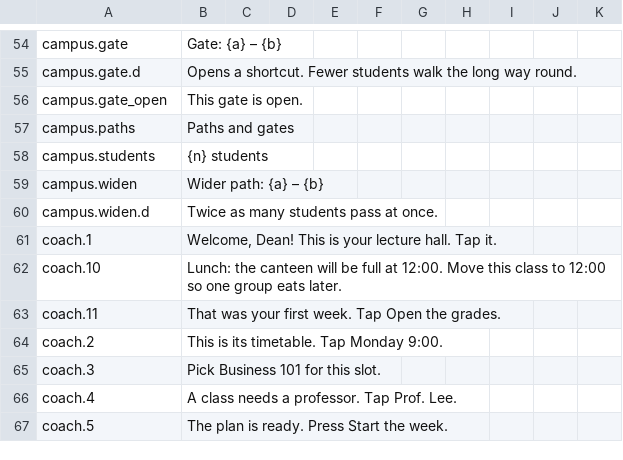
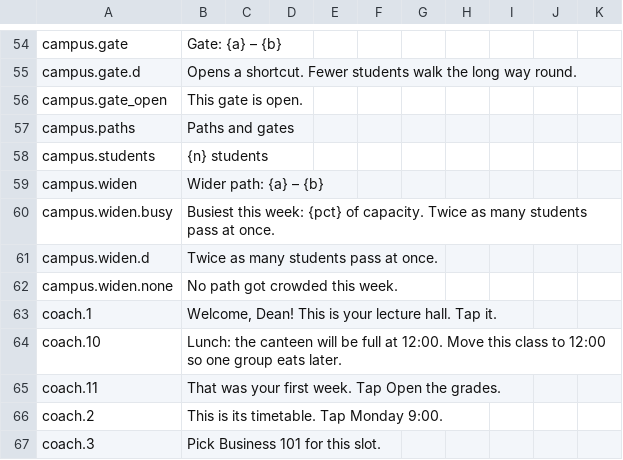
Before and after one commit to coddykit/recycle-game, a CSV file: semester-rush/unity/Assets/Resources/i18n/strings.csv, drawn as a sheet; only a part is shown, gaps mark what is left out; the shorter side is filled out with more unchanged rows; the diff names each change by its address in the sheet, - before the commit and + after, or states it on an @@ line.

```diff
--- a/semester-rush/unity/Assets/Resources/i18n/strings.csv
+++ b/semester-rush/unity/Assets/Resources/i18n/strings.csv
+row 60: campus.widen.busy | Busiest this week: {pct} of capacity. Twice as many students pass at once.
+row 62: campus.widen.none | No path got crowded this week.
```
Also changed, not shown: 3 other files.
